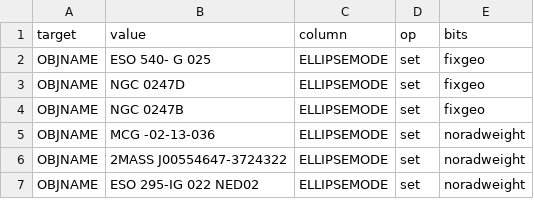
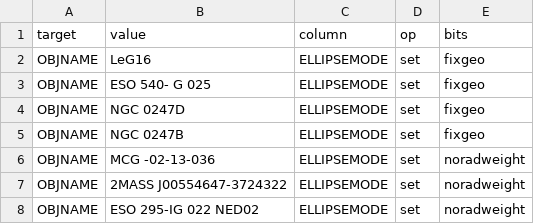
Before and after one commit to moustakas/SGA, a CSV file: py/SGA/data/SGA2025/overlays/v1.3/flags.csv, drawn as a sheet; only a part is shown.

```diff
--- a/py/SGA/data/SGA2025/overlays/v1.3/flags.csv
+++ b/py/SGA/data/SGA2025/overlays/v1.3/flags.csv
@@ -1,2 +1,3 @@
 target,value,column,op,bits
+OBJNAME,LeG16,ELLIPSEMODE,set,fixgeo
 OBJNAME,ESO 540- G 025,ELLIPSEMODE,set,fixgeo
```
Also changed, not shown: 1 other file.
